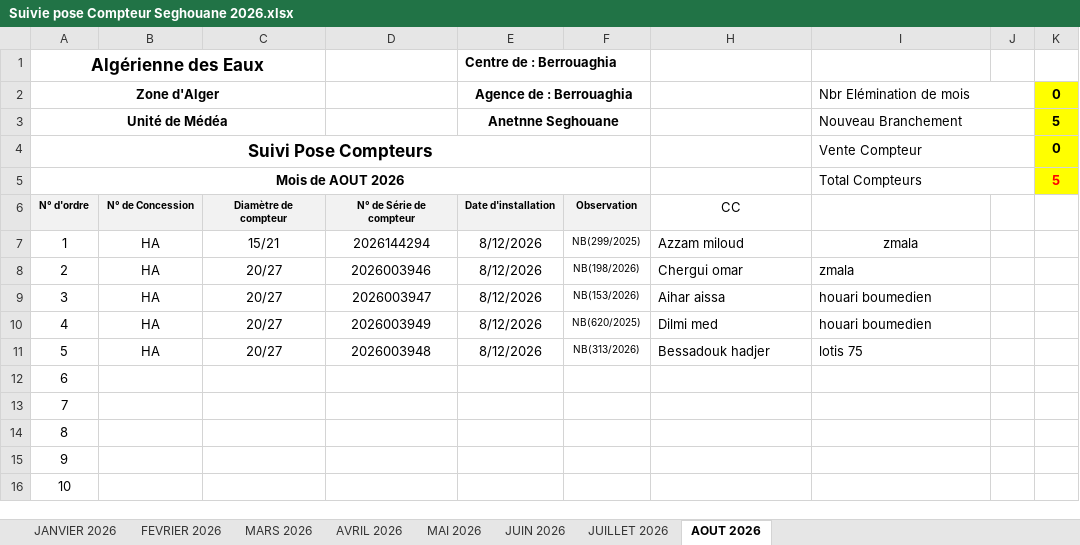
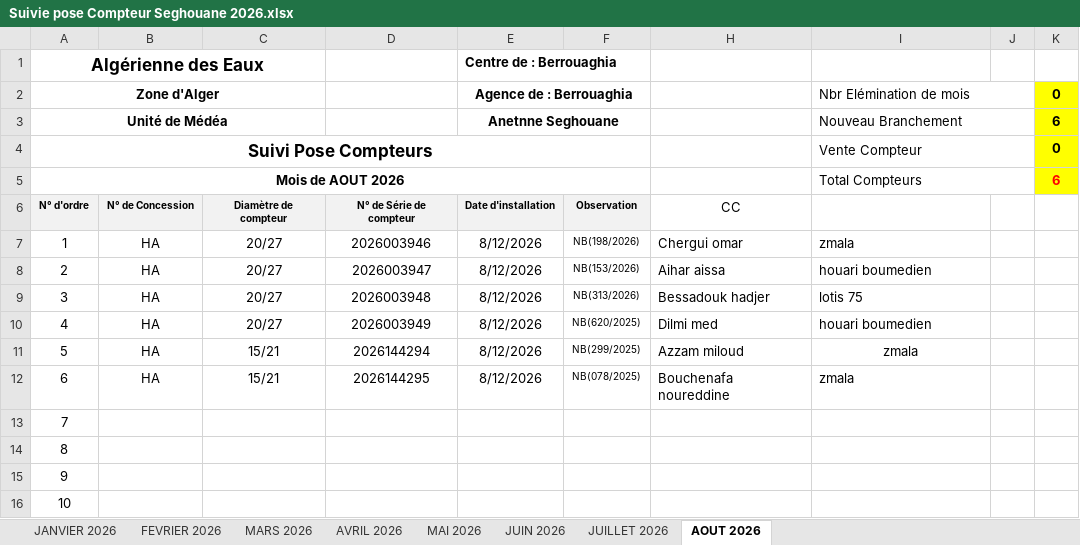
Before and after one commit to Lounnaci-gi/pose_compteur, an Excel workbook: Gestion Stock 2026/Gestion de Stock Seghouane/Suivie pose Compteur Seghouane 2026.xlsx, sheet AOUT 2026, drawn as a sheet; only a part is shown; values as stored, in another font and other column widths than the file's, no borders; charts and pictures not drawn; the diff names each change by its address in the sheet, - before the commit and + after, or states it on an @@ line.

```diff
--- a/Gestion Stock 2026/Gestion de Stock Seghouane/Suivie pose Compteur Seghouane 2026.xlsx (sheet AOUT 2026)
+++ b/Gestion Stock 2026/Gestion de Stock Seghouane/Suivie pose Compteur Seghouane 2026.xlsx (sheet AOUT 2026)
-K3: 5
+K3: 6
-K5: 5
+K5: 6
-C7: 15/21
+C7: 20/27
-D7: 2026144294
+D7: 2026003946
-F7: NB(299/2025)
+F7: NB(198/2026)
-H7: Azzam miloud
+H7: Chergui omar
-I7 alignment: center
+I7 alignment: left
-D8: 2026003946
+D8: 2026003947
-F8: NB(198/2026)
+F8: NB(153/2026)
-H8: Chergui omar
+H8: Aihar aissa
-I8: zmala
+I8: houari boumedien
-D9: 2026003947
+D9: 2026003948
-F9: NB(153/2026)
+F9: NB(313/2026)
-H9: Aihar aissa
+H9: Bessadouk hadjer
-I9: houari boumedien
+I9: lotis 75
-C11: 20/27
+C11: 15/21
-D11: 2026003948
+D11: 2026144294
-F11: NB(313/2026)
+F11: NB(299/2025)
-H11: Bessadouk hadjer
+H11: Azzam miloud
-I11: lotis 75
+I11: zmala
-I11 alignment: left
+I11 alignment: center
-B12: (empty)
+B12: HA
-C12: (empty)
+C12: 15/21
-D12: (empty)
+D12: 2026144295
-E12 (Centre de : Berrouaghia): (empty)
+E12 (Centre de : Berrouaghia): 8/12/2026
-F12: (empty)
+F12: NB(078/2025)
-H12: (empty)
+H12: Bouchenafa noureddine
-I12: (empty)
+I12: zmala
```
Also changed, not shown: charts or pictures, Gestion Stock 2026/Gestion de Stock Berrouaghia/Suivie pose Compteur 2026.xlsx, Gestion Stock 2026/Gestion de Stock Tlathet Douairs/Suivie pose Compteur Tlathet Douairs 2026.xlsx.
